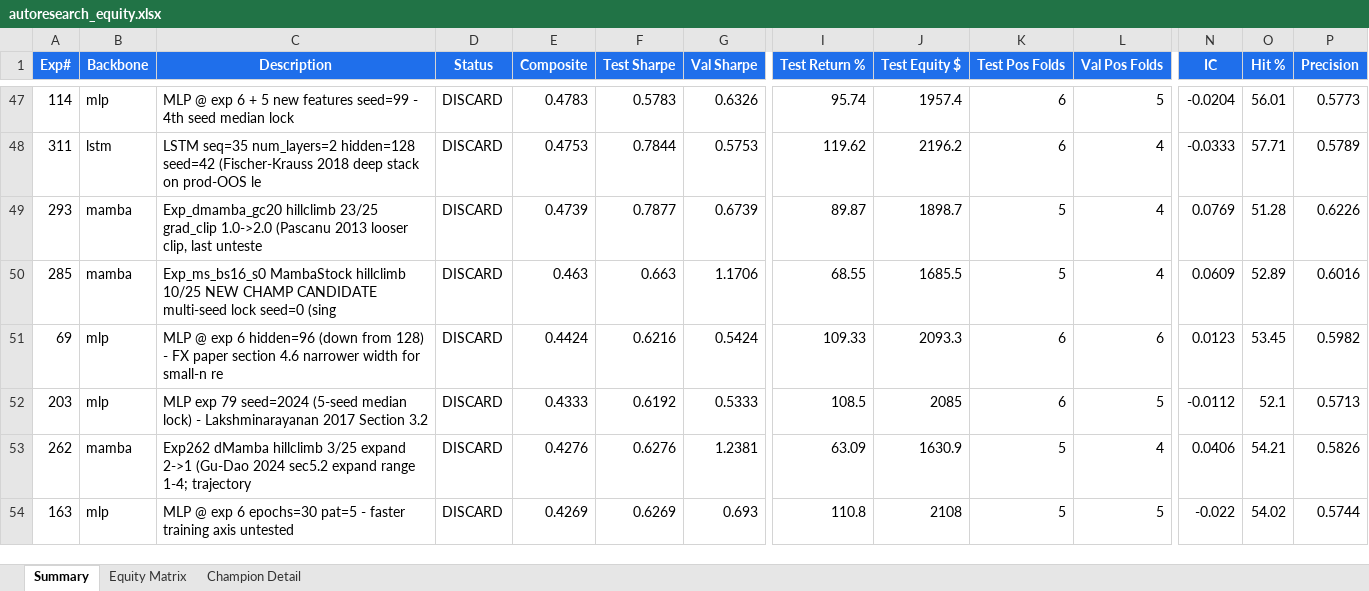
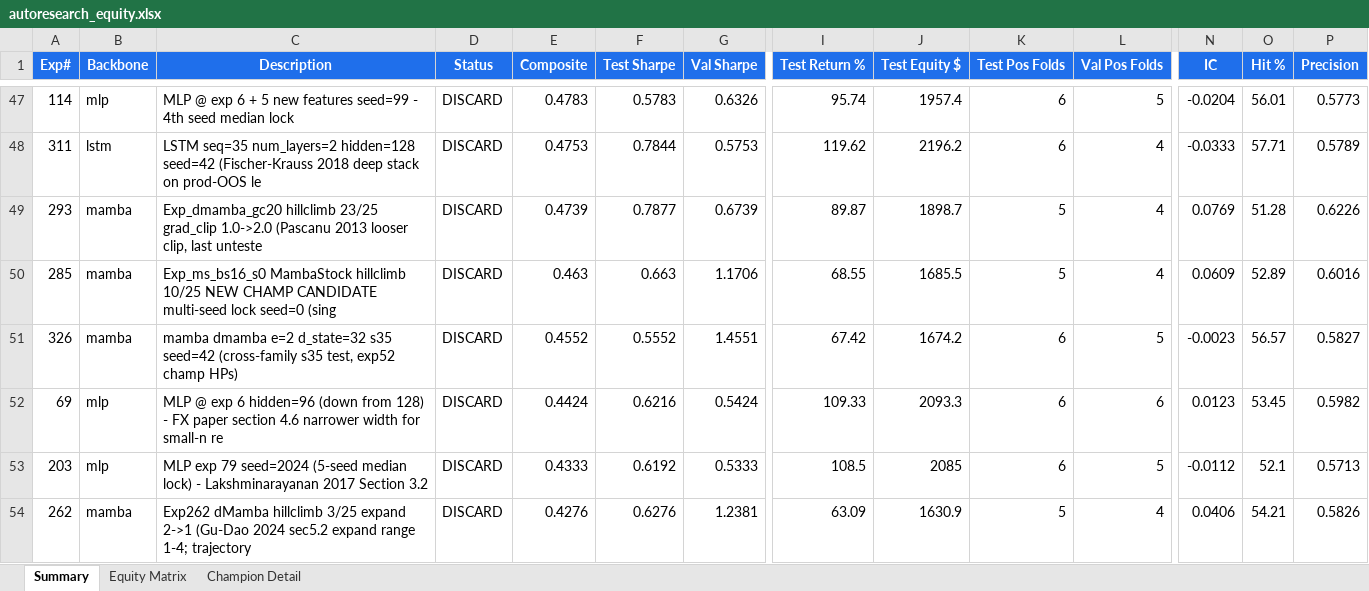
Before and after one commit to dlmastery/autoresearch, an Excel workbook: docs/index_stock_dashboard/autoresearch_equity.xlsx, sheet Summary, drawn as a sheet; only a part is shown, gaps mark what is left out; the shorter side is filled out with more unchanged rows; values as stored, in another font and other column widths than the file's, no borders; conditional formats not drawn; rows hold the shown columns only; the diff names each change by its address in the sheet, - before the commit and + after, or states it on an @@ line.

```diff
--- a/docs/index_stock_dashboard/autoresearch_equity.xlsx (sheet Summary)
+++ b/docs/index_stock_dashboard/autoresearch_equity.xlsx (sheet Summary)
+row 51: 326 | mamba | mamba dmamba e=2 d_state=32 s35 seed=42 (cross-family s35 test, exp52 champ HPs) | DISCARD | 0.4552 | 0.5552 | 1.4551 | 67.42 | 1674.2 | 6 | 5 | -0.0023 | 56.57 | 0.5827
```
Also changed, not shown: sheet Equity Matrix, charts or pictures, 32 other files.
